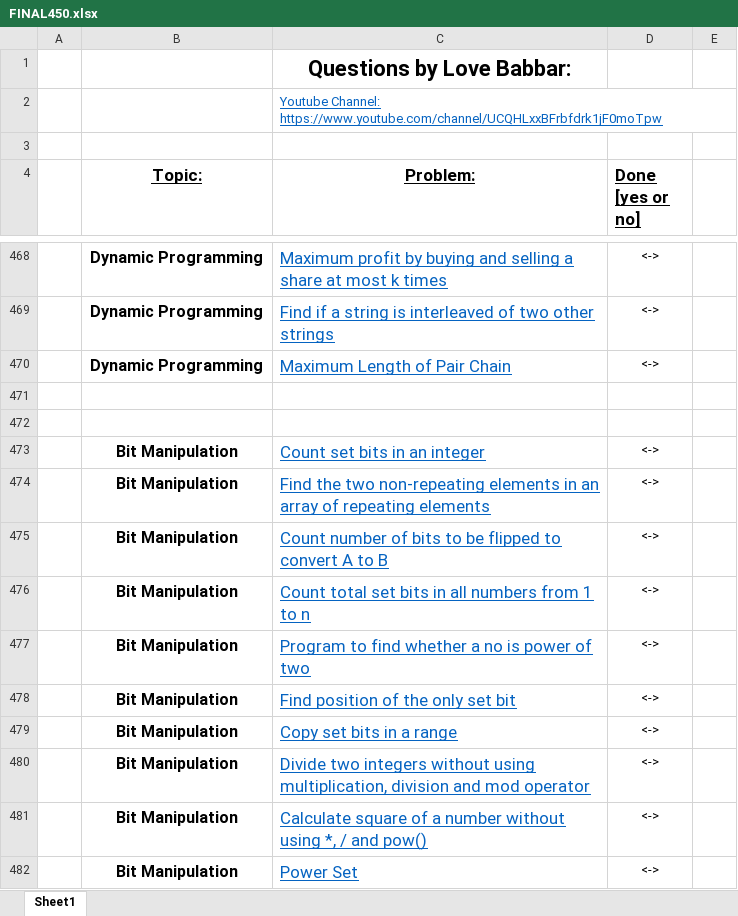
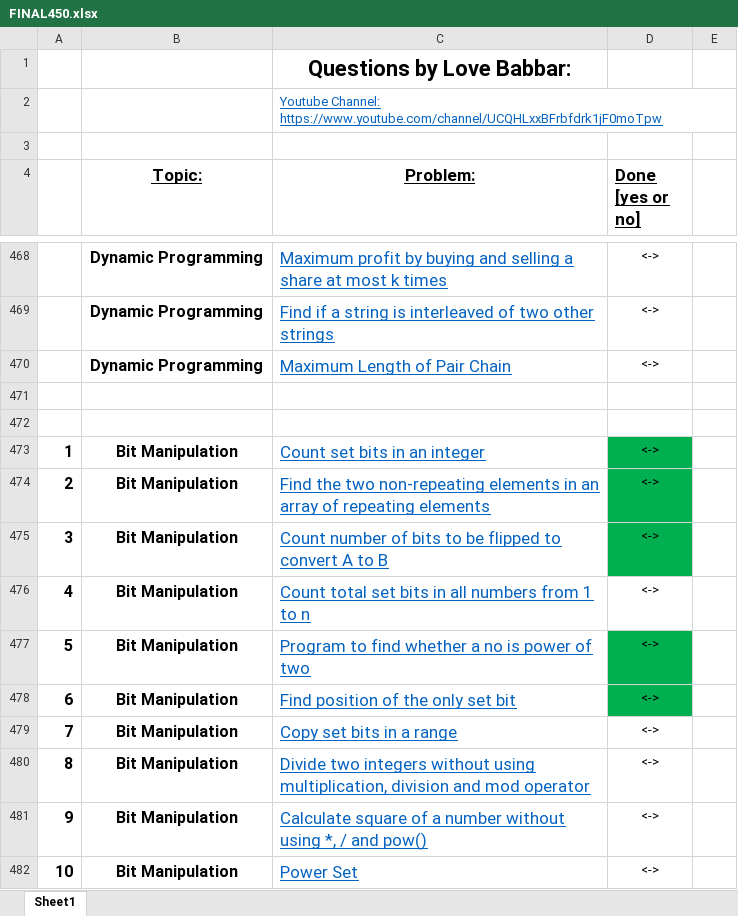
Before and after one commit to gaurav-101/30DaysChallenge, an Excel workbook: FINAL450.xlsx, sheet Sheet1, drawn as a sheet; only a part is shown, gaps mark what is left out; values as stored, in another font and other column widths than the file's, no borders; the diff names each change by its address in the sheet, - before the commit and + after, or states it on an @@ line.

Commit message:
init

```diff
--- a/FINAL450.xlsx (sheet Sheet1)
+++ b/FINAL450.xlsx (sheet Sheet1)
-A473: (empty)
+A473: 1
-D473:D475 fill: none
+D473:D475 fill: #00B050
-A474: (empty)
+A474: 2
-A475: (empty)
+A475: 3
-A476: (empty)
+A476: 4
-A477: (empty)
+A477: 5
-D477:D478 fill: none
+D477:D478 fill: #00B050
-A478: (empty)
+A478: 6
-A479: (empty)
+A479: 7
-A480: (empty)
+A480: 8
-A481: (empty)
+A481: 9
-A482: (empty)
+A482: 10
```
